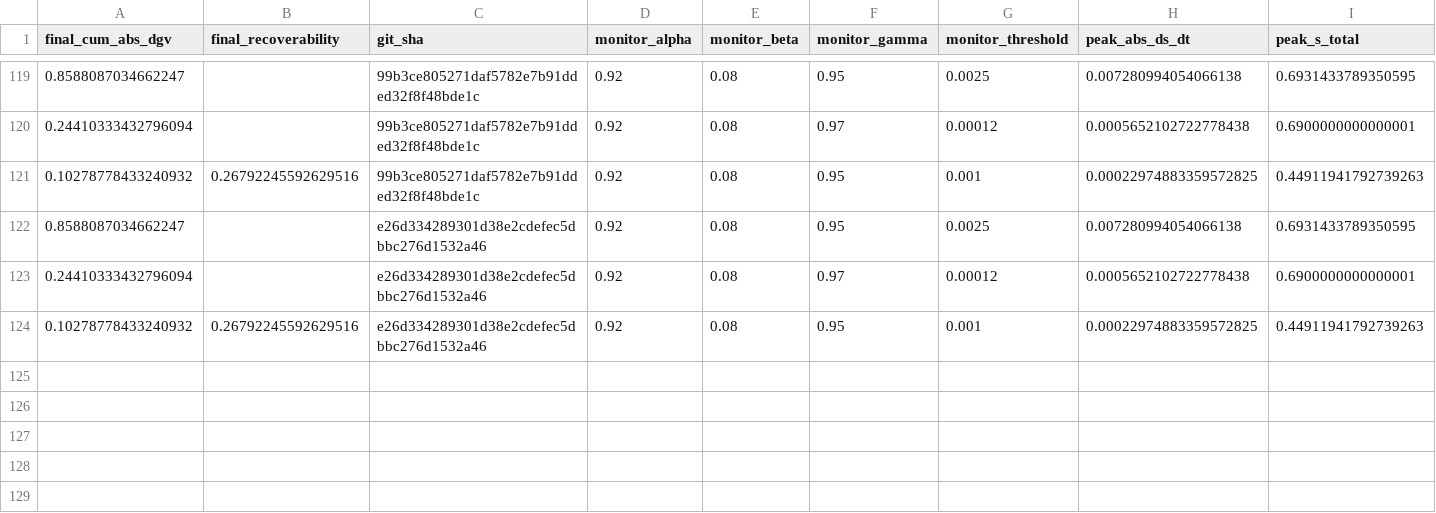
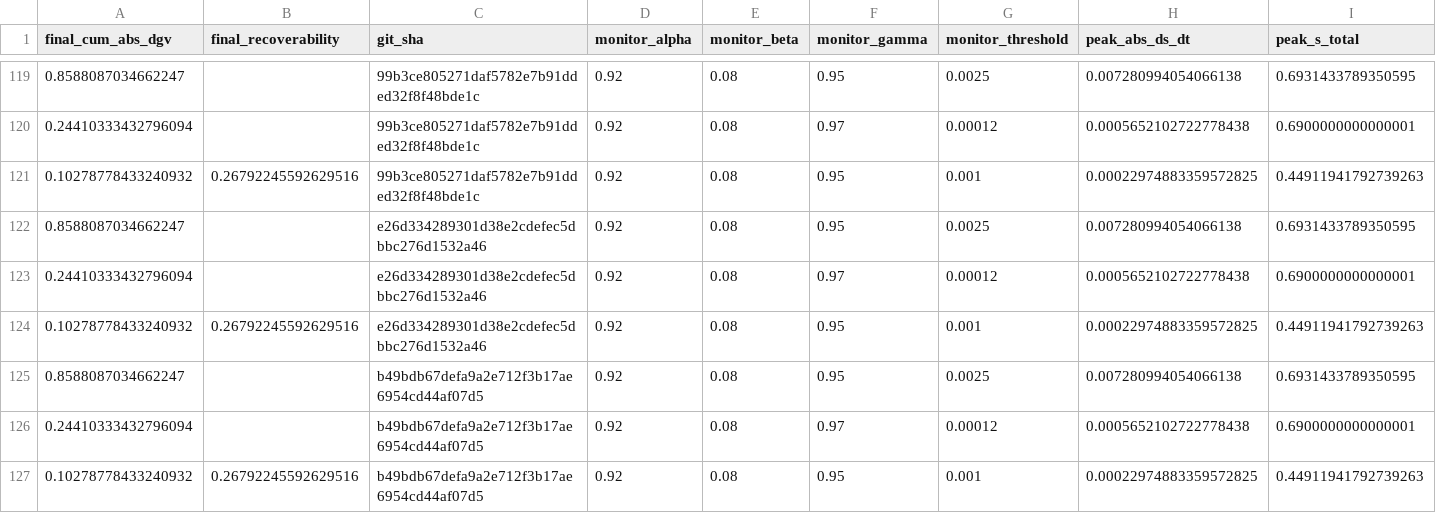
Before and after one commit to willshacklett/god-variable-theory, a CSV file: data/longitudinal/summary_history_binned.csv, drawn as a sheet; only a part is shown, gaps mark what is left out; rows hold the shown columns only; the diff names each change by its address in the sheet, - before the commit and + after, or states it on an @@ line.

```diff
--- a/data/longitudinal/summary_history_binned.csv
+++ b/data/longitudinal/summary_history_binned.csv
+row 125: 0.8588087034662247 |  | b49bdb67defa9a2e712f3b17ae6954cd44af07d5 | 0.92 | 0.08 | 0.95 | 0.0025 | 0.007280994054066138 | 0.6931433789350595
+row 126: 0.24410333432796094 |  | b49bdb67defa9a2e712f3b17ae6954cd44af07d5 | 0.92 | 0.08 | 0.97 | 0.00012 | 0.0005652102722778438 | 0.6900000000000001
+row 127: 0.10278778433240932 | 0.26792245592629516 | b49bdb67defa9a2e712f3b17ae6954cd44af07d5 | 0.92 | 0.08 | 0.95 | 0.001 | 0.00022974883359572825 | 0.44911941792739263
```
Also changed, not shown: data/longitudinal/summary_history.csv.
